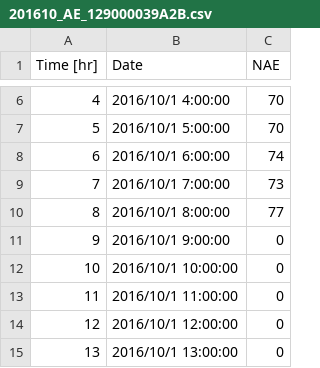
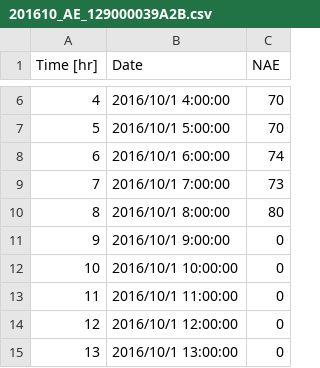
Before and after one commit to srsplabo/srsp_data, a CSV file: 129000039A2B/hourly_report/201610_AE_129000039A2B.csv, drawn as a sheet; only a part is shown, gaps mark what is left out.

```diff
--- a/129000039A2B/hourly_report/201610_AE_129000039A2B.csv
+++ b/129000039A2B/hourly_report/201610_AE_129000039A2B.csv
@@ -9,3 +9,3 @@ Time [hr], Date, NAE
 7,2016/10/1 7:00:00,73
-8,2016/10/1 8:00:00,77
+8,2016/10/1 8:00:00,80
 9,2016/10/1 9:00:00,0
```
Also changed, not shown: 129000039A2B/basic_data/20161001_AE_FE80000000000000021D129000039A2B.csv, 129000039A2B/daily_clock_report/20160925_AE_129000039A2B.csv, 2 other files.
